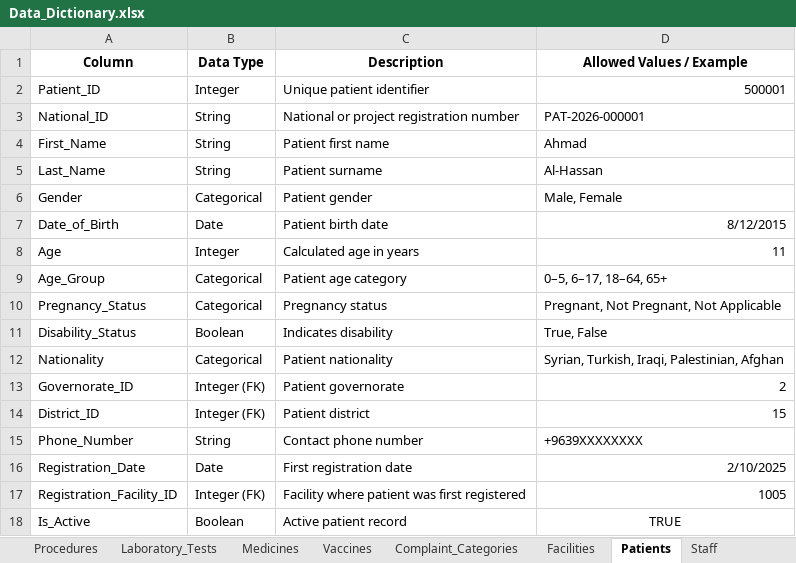
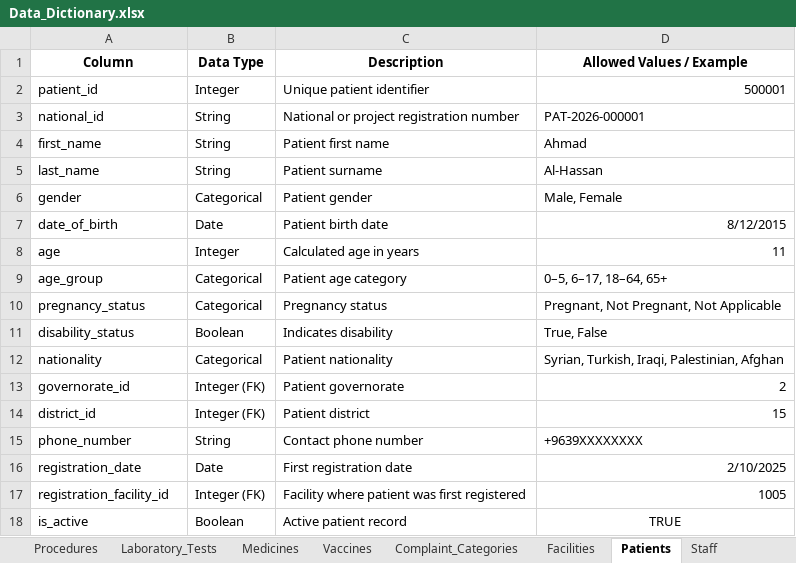
Before and after one commit to datalogbysamira/humanitarian-health-nutrition-analytics, an Excel workbook: data_dictionary/Data_Dictionary.xlsx, sheet Patients, drawn as a sheet; values as stored, in another font and other column widths than the file's, no borders; table styles not drawn; the diff names each change by its address in the sheet, - before the commit and + after, or states it on an @@ line.

```diff
--- a/data_dictionary/Data_Dictionary.xlsx (sheet Patients)
+++ b/data_dictionary/Data_Dictionary.xlsx (sheet Patients)
-A2 (Column): Patient_ID
+A2 (Column): patient_id
-A3 (Column): National_ID
+A3 (Column): national_id
-A4 (Column): First_Name
+A4 (Column): first_name
-A5 (Column): Last_Name
+A5 (Column): last_name
-A6 (Column): Gender
+A6 (Column): gender
-A7 (Column): Date_of_Birth
+A7 (Column): date_of_birth
-A8 (Column): Age
+A8 (Column): age
-A9 (Column): Age_Group
+A9 (Column): age_group
-A10 (Column): Pregnancy_Status
+A10 (Column): pregnancy_status
-A11 (Column): Disability_Status
+A11 (Column): disability_status
-A12 (Column): Nationality
+A12 (Column): nationality
-A13 (Column): Governorate_ID
+A13 (Column): governorate_id
-A14 (Column): District_ID
+A14 (Column): district_id
-A15 (Column): Phone_Number
+A15 (Column): phone_number
-A16 (Column): Registration_Date
+A16 (Column): registration_date
-A17 (Column): Registration_Facility_ID
+A17 (Column): registration_facility_id
-A18 (Column): Is_Active
+A18 (Column): is_active
```
Also changed, not shown: sheet Staff, sheet Clinic_Visits, sheet Complaints, sheet Districts, sheet Procedures, sheet Departments, 17 more sheets, other sheet tabs, 18 other files.
